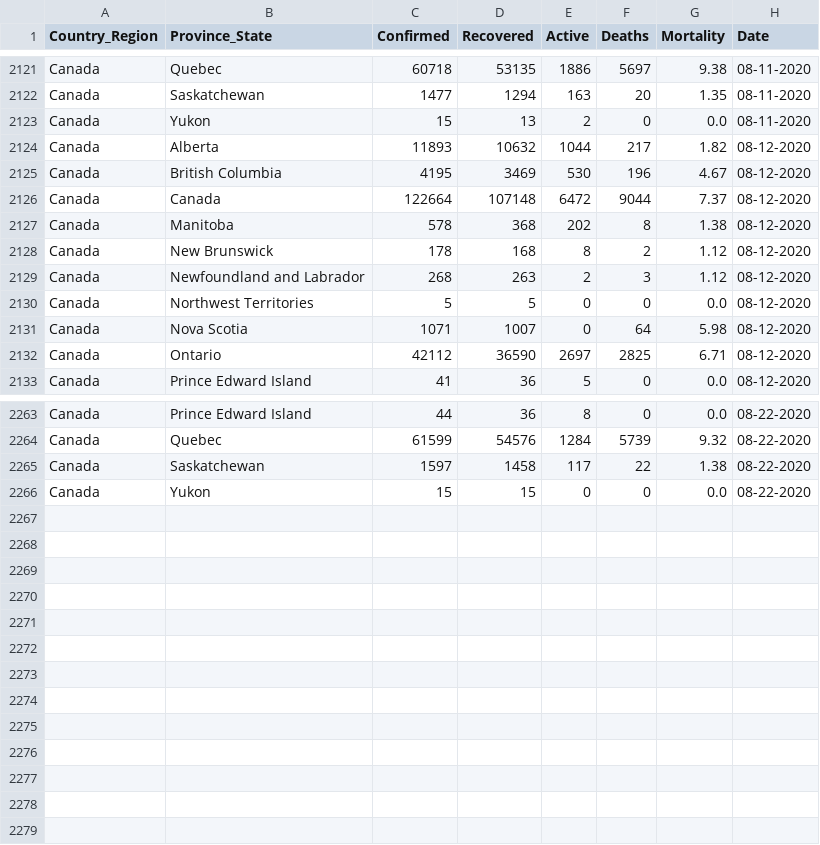
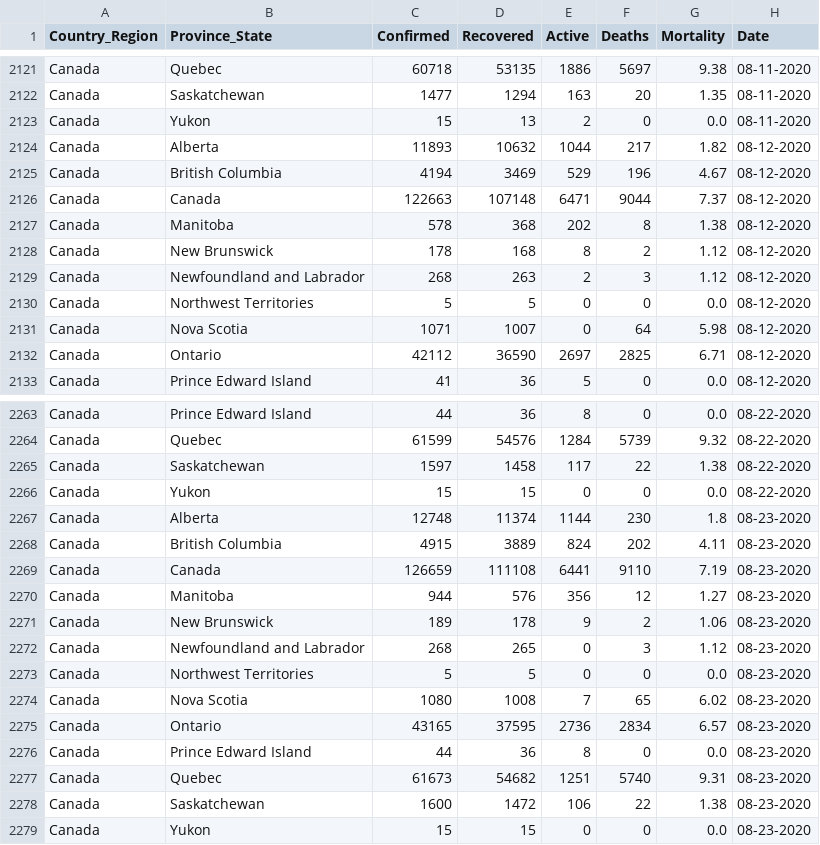
Before and after one commit to esklarski/canada.covid19, a CSV file: dataset/odwg-data.csv, drawn as a sheet; only a part is shown, gaps mark what is left out.

Commit message:
update ODWG data for 2020/08/23

```diff
--- a/dataset/odwg-data.csv
+++ b/dataset/odwg-data.csv
@@ -2124,4 +2124,4 @@ Canada,Yukon,15,13,2,0,0.0,08-11-2020
 Canada,Alberta,11893,10632,1044,217,1.82,08-12-2020
-Canada,British Columbia,4195,3469,530,196,4.67,08-12-2020
-Canada,Canada,122664,107148,6472,9044,7.37,08-12-2020
+Canada,British Columbia,4194,3469,529,196,4.67,08-12-2020
+Canada,Canada,122663,107148,6471,9044,7.37,08-12-2020
 Canada,Manitoba,578,368,202,8,1.38,08-12-2020
@@ -2266 +2266,14 @@ Canada,Saskatchewan,1597,1458,117,22,1.38,08-22-2020
 Canada,Yukon,15,15,0,0,0.0,08-22-2020
+Canada,Alberta,12748,11374,1144,230,1.8,08-23-2020
+Canada,British Columbia,4915,3889,824,202,4.11,08-23-2020
+Canada,Canada,126659,111108,6441,9110,7.19,08-23-2020
+Canada,Manitoba,944,576,356,12,1.27,08-23-2020
+Canada,New Brunswick,189,178,9,2,1.06,08-23-2020
+Canada,Newfoundland and Labrador,268,265,0,3,1.12,08-23-2020
+Canada,Northwest Territories,5,5,0,0,0.0,08-23-2020
+Canada,Nova Scotia,1080,1008,7,65,6.02,08-23-2020
+Canada,Ontario,43165,37595,2736,2834,6.57,08-23-2020
+Canada,Prince Edward Island,44,36,8,0,0.0,08-23-2020
+Canada,Quebec,61673,54682,1251,5740,9.31,08-23-2020
+Canada,Saskatchewan,1600,1472,106,22,1.38,08-23-2020
+Canada,Yukon,15,15,0,0,0.0,08-23-2020
```
Also changed, not shown: 1 other file.
